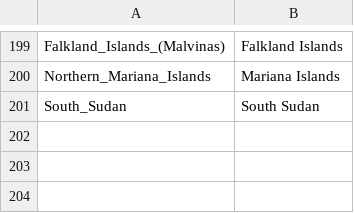
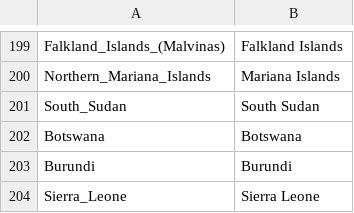
Before and after one commit to hjstein/covid-19-data, a CSV file: input/ecdc/ecdc_country_standardized.csv, drawn as a sheet; only a part is shown, gaps mark what is left out; the diff names each change by its address in the sheet, - before the commit and + after, or states it on an @@ line.

```diff
--- a/input/ecdc/ecdc_country_standardized.csv
+++ b/input/ecdc/ecdc_country_standardized.csv
+row 202: Botswana | Botswana
+row 203: Burundi | Burundi
+row 204: Sierra_Leone | Sierra Leone
```
Also changed, not shown: public/data/ecdc/locations.csv, public/data/ecdc/new_deaths.csv, 11 other files.
